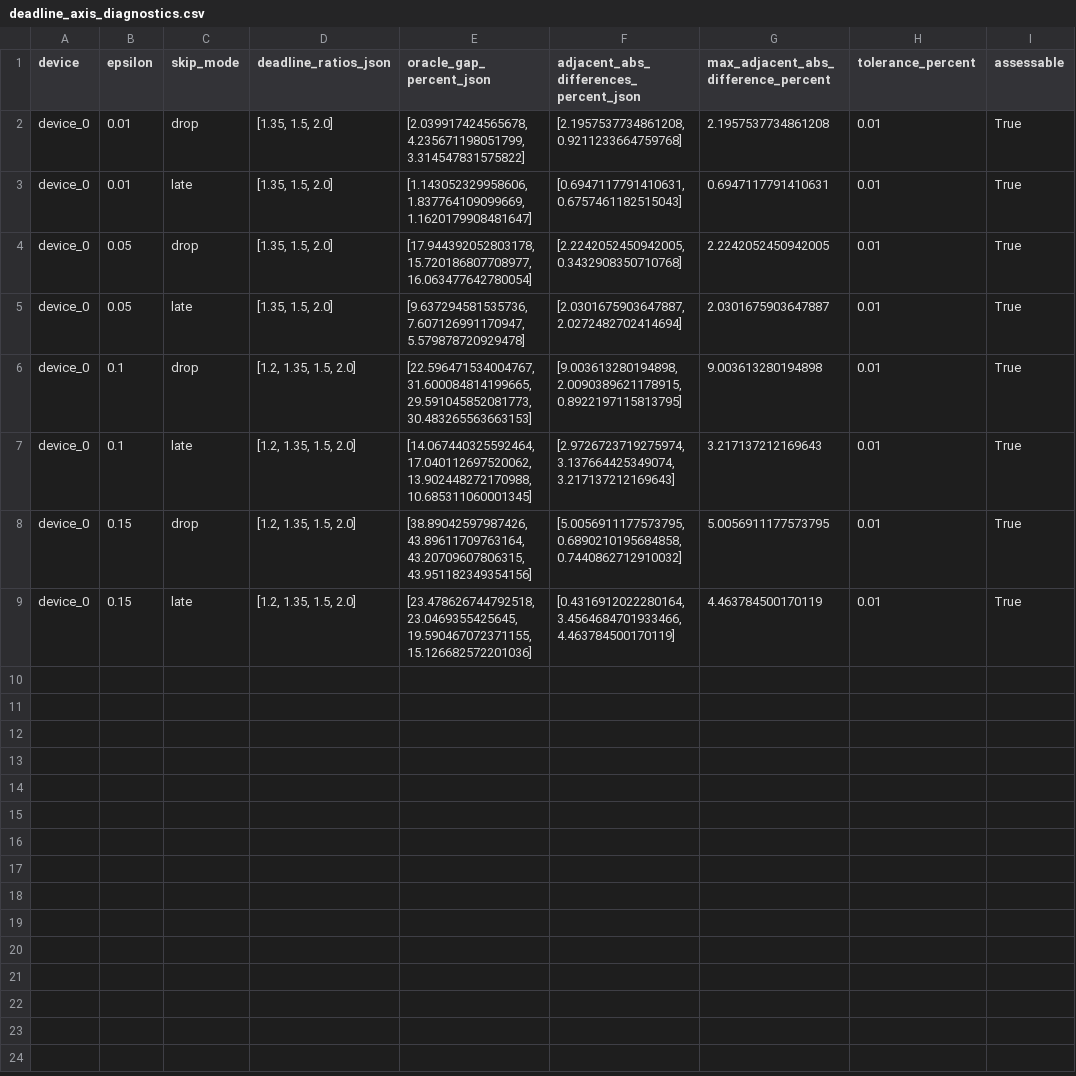
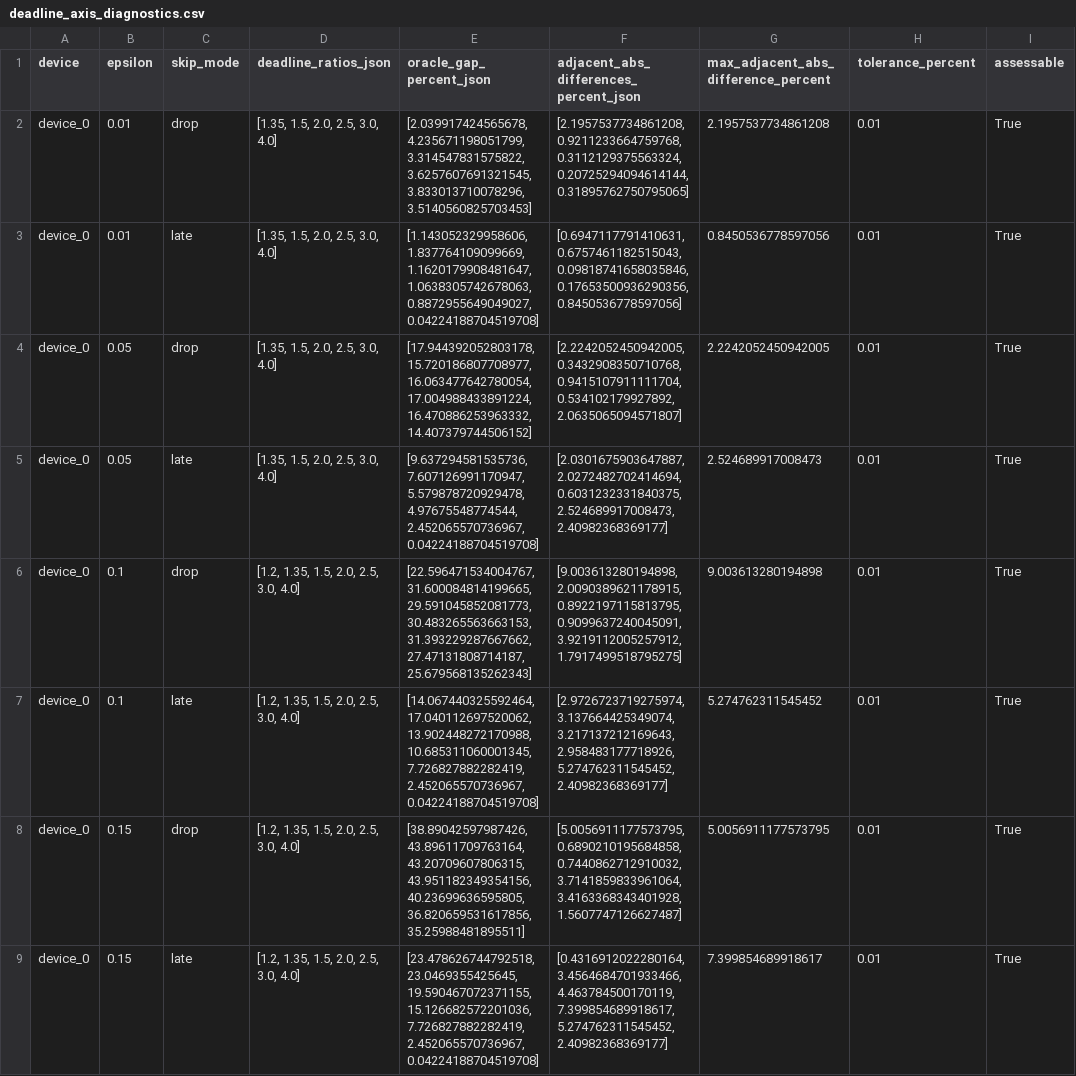
Before and after one commit to HyeonWooJang726/test_DNN_deadline, a CSV file: results/full/deadline_axis_diagnostics.csv, drawn as a sheet; only a part is shown; the diff names each change by its address in the sheet, - before the commit and + after, or states it on an @@ line.

Commit message:
Extend the deadline sweep to D/D_min = 4.0

```diff
--- a/results/full/deadline_axis_diagnostics.csv
+++ b/results/full/deadline_axis_diagnostics.csv
-D2:D5 (deadline_ratios_json): [1.35, 1.5, 2.0]
+D2:D5 (deadline_ratios_json): [1.35, 1.5, 2.0, 2.5, 3.0, 4.0]
-E2 (oracle_gap_percent_json): [2.039917424565678, 4.235671198051799, 3.314547831575822]
+E2 (oracle_gap_percent_json): [2.039917424565678, 4.235671198051799, 3.314547831575822, 3.6257607691321545, 3.833013710078296, 3.5140560825703453]
-F2: [2.1957537734861208, 0.9211233664759768]
+F2: [2.1957537734861208, 0.9211233664759768, 0.3112129375563324, 0.20725294094614144, 0.31895762750795065]
-E3 (oracle_gap_percent_json): [1.143052329958606, 1.837764109099669, 1.1620179908481647]
+E3 (oracle_gap_percent_json): [1.143052329958606, 1.837764109099669, 1.1620179908481647, 1.0638305742678063, 0.8872955649049027, 0.04224188704519708]
-F3: [0.6947117791410631, 0.6757461182515043]
+F3: [0.6947117791410631, 0.6757461182515043, 0.09818741658035846, 0.17653500936290356, 0.8450536778597056]
-G3: 0.6947117791410631
+G3: 0.8450536778597056
-E4 (oracle_gap_percent_json): [17.944392052803178, 15.720186807708977, 16.063477642780054]
+E4 (oracle_gap_percent_json): [17.944392052803178, 15.720186807708977, 16.063477642780054, 17.004988433891224, 16.470886253963332, 14.407379744506152]
-F4: [2.2242052450942005, 0.3432908350710768]
+F4: [2.2242052450942005, 0.3432908350710768, 0.9415107911111704, 0.534102179927892, 2.0635065094571807]
-E5 (oracle_gap_percent_json): [9.637294581535736, 7.607126991170947, 5.579878720929478]
+E5 (oracle_gap_percent_json): [9.637294581535736, 7.607126991170947, 5.579878720929478, 4.97675548774544, 2.452065570736967, 0.04224188704519708]
-F5: [2.0301675903647887, 2.0272482702414694]
+F5: [2.0301675903647887, 2.0272482702414694, 0.6031232331840375, 2.524689917008473, 2.40982368369177]
-G5: 2.0301675903647887
+G5: 2.524689917008473
-D6:D9 (deadline_ratios_json): [1.2, 1.35, 1.5, 2.0]
+D6:D9 (deadline_ratios_json): [1.2, 1.35, 1.5, 2.0, 2.5, 3.0, 4.0]
-E6 (oracle_gap_percent_json): …31.600084814199665, 29.591045852081773, 30.483265563663153]
+E6 (oracle_gap_percent_json): …31.600084814199665, 29.591045852081773, 30.483265563663153, 31.393229287667662, 27.47131808714187, 25.679568135262343]
-F6: [9.003613280194898, 2.0090389621178915, 0.8922197115813795]
+F6: [9.003613280194898, 2.0090389621178915, 0.8922197115813795, 0.9099637240045091, 3.9219112005257912, 1.7917499518795275]
-E7 (oracle_gap_percent_json): …17.040112697520062, 13.902448272170988, 10.685311060001345]
+E7 (oracle_gap_percent_json): …17.040112697520062, 13.902448272170988, 10.685311060001345, 7.726827882282419, 2.452065570736967, 0.04224188704519708]
-F7: [2.9726723719275974, 3.137664425349074, 3.217137212169643]
+F7: [2.9726723719275974, 3.137664425349074, 3.217137212169643, 2.958483177718926, 5.274762311545452, 2.40982368369177]
-G7: 3.217137212169643
+G7: 5.274762311545452
-E8 (oracle_gap_percent_json): …43.89611709763164, 43.20709607806315, 43.951182349354156]
+E8 (oracle_gap_percent_json): …43.89611709763164, 43.20709607806315, 43.951182349354156, 40.23699636595805, 36.820659531617856, 35.25988481895511]
-F8: [5.0056911177573795, 0.6890210195684858, 0.7440862712910032]
+F8: [5.0056911177573795, 0.6890210195684858, 0.7440862712910032, 3.7141859833961064, 3.4163368343401928, 1.5607747126627487]
-E9 (oracle_gap_percent_json): …23.0469355425645, 19.590467072371155, 15.126682572201036]
+E9 (oracle_gap_percent_json): …23.0469355425645, 19.590467072371155, 15.126682572201036, 7.726827882282419, 2.452065570736967, 0.04224188704519708]
-F9: [0.4316912022280164, 3.4564684701933466, 4.463784500170119]
+F9: [0.4316912022280164, 3.4564684701933466, 4.463784500170119, 7.399854689918617, 5.274762311545452, 2.40982368369177]
-G9: 4.463784500170119
+G9: 7.399854689918617
```
Also changed, not shown: 15 other files.
